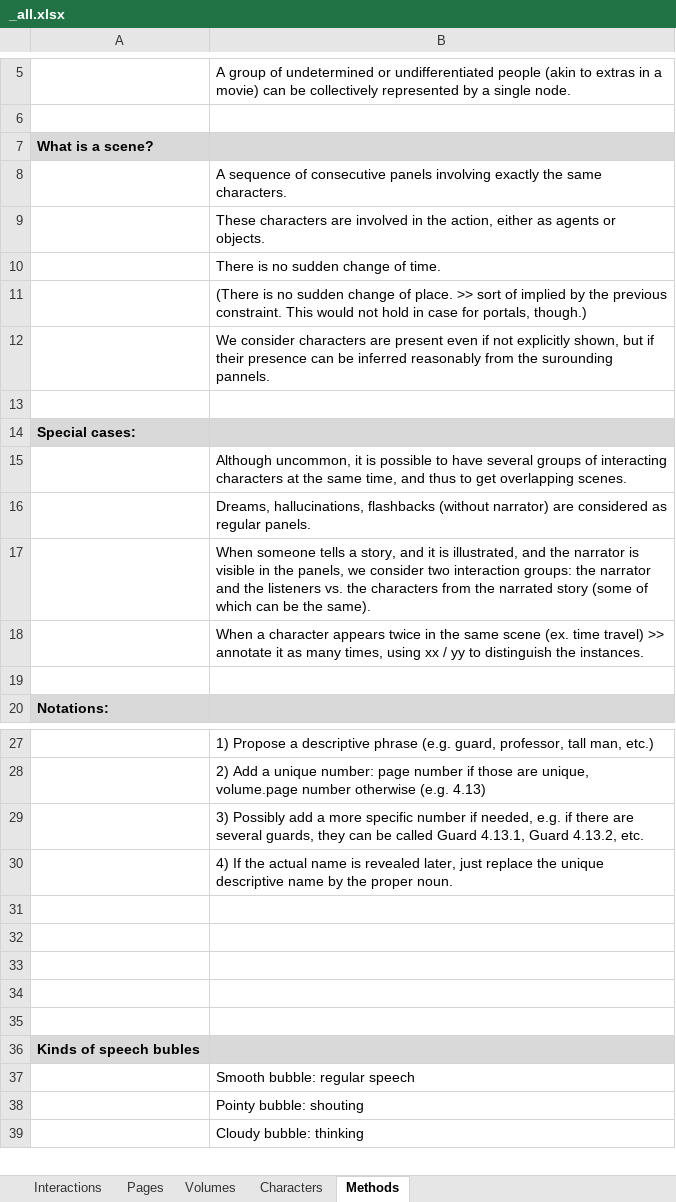
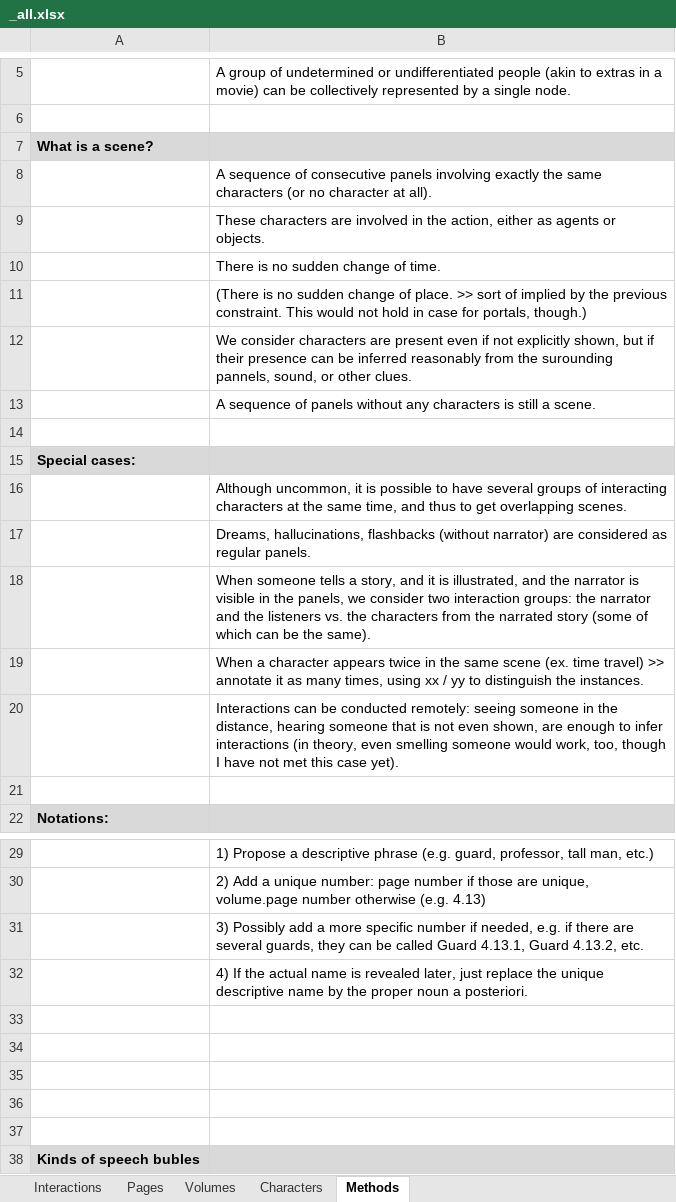
Before and after one commit to CompNet/NaNet, an Excel workbook: data/Thorgal/_all.xlsx, sheet Methods, drawn as a sheet; only a part is shown, gaps mark what is left out; the shorter side is filled out with more unchanged rows; values as stored, in another font and other column widths than the file's, no borders; addresses are those after the commit; the diff names each change by its address in the sheet, - before the commit and + after, or states it on an @@ line.

```diff
--- a/data/Thorgal/_all.xlsx (sheet Methods)
+++ b/data/Thorgal/_all.xlsx (sheet Methods)
-B8: …the same characters.
+B8: …the same characters (or no character at all).
-B12: …the surounding pannels.
+B12: …the surounding pannels, sound, or other clues.
+row 13:  | A sequence of panels without any characters is still a scene.
+row 20:  | Interactions can be conducted remotely: seeing someone in the distance, hearing someone that is not even shown, are enough to infer interactions (in theory, even smelling someone would work, too, though I have not met this case yet).
-B32: …the proper noun.
+B32: …the proper noun a posteriori.
```
Also changed, not shown: sheet Interactions, sheet Characters, 3 other files.
